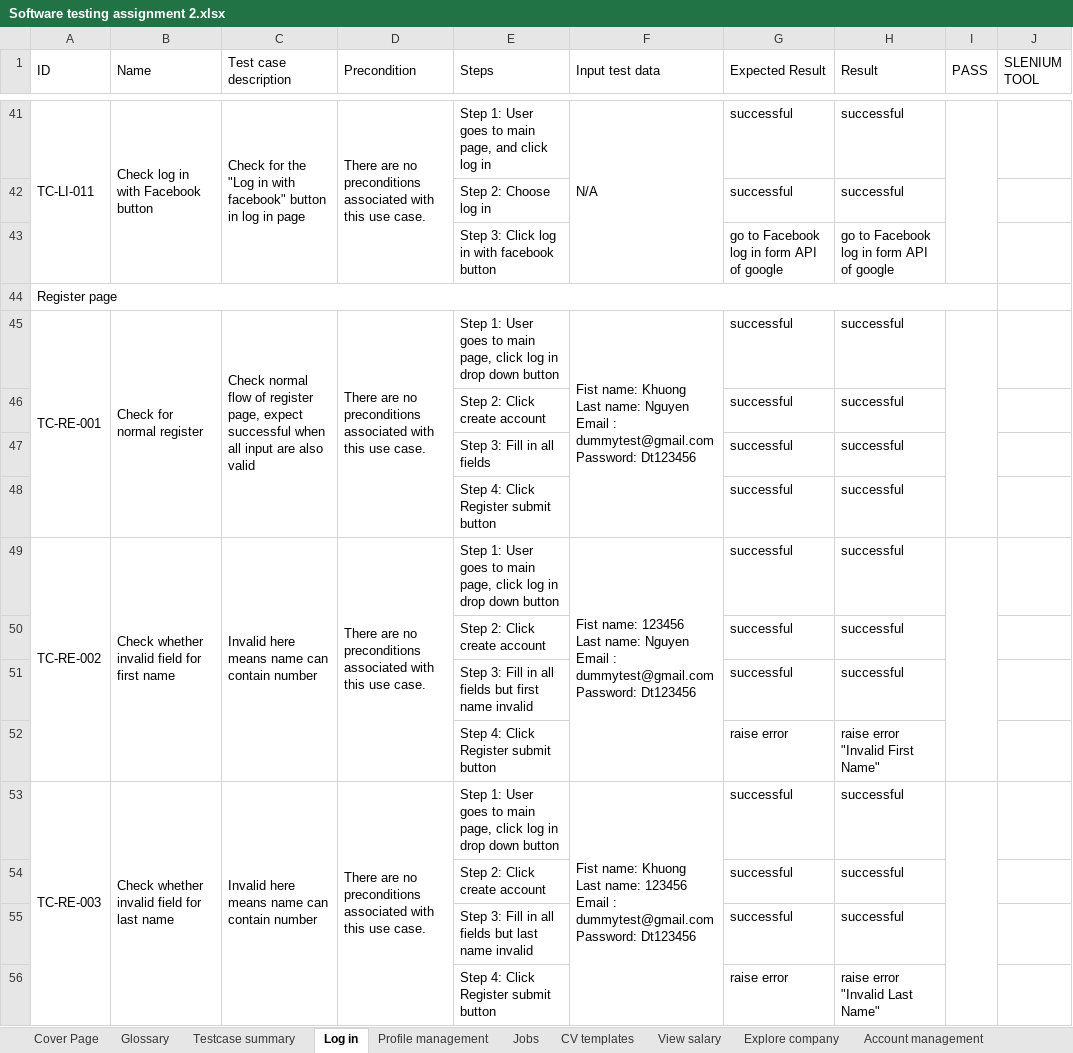
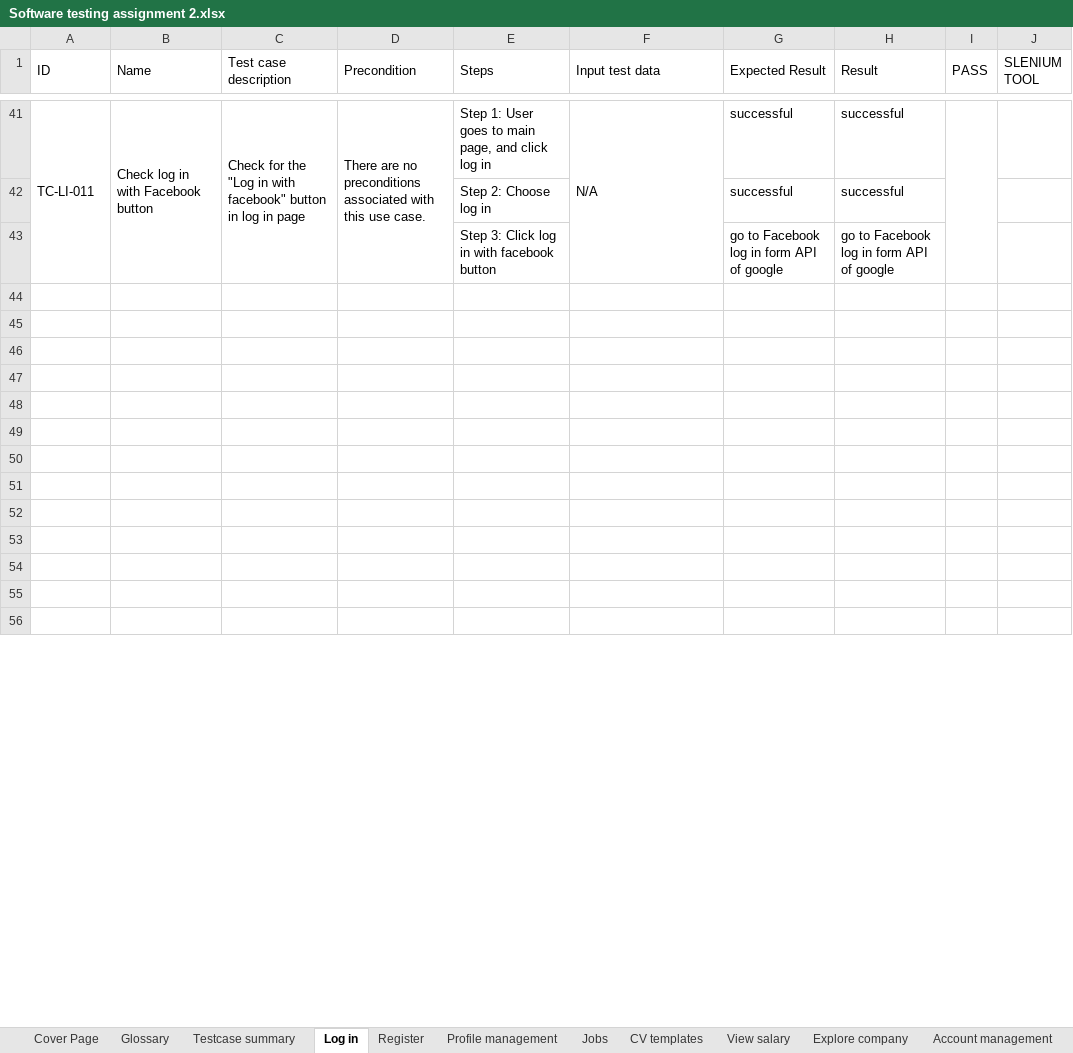
Before and after one commit to quangtruong9/Assignment-3-Testing, an Excel workbook: Software testing assignment 2.xlsx, sheet Log in, drawn as a sheet; only a part is shown, gaps mark what is left out; values as stored, in another font and other column widths than the file's, no cell formats; ↵ is a line break in a cell; the diff covers the shown part only; the diff names each change by its address in the sheet, - before the commit and + after, or states it on an @@ line.

Commit message:
Update excel file

```diff
--- a/Software testing assignment 2.xlsx (sheet Log in)
+++ b/Software testing assignment 2.xlsx (sheet Log in)
+sheet tab: Register
-A44 (ID): Register page
+A44 (ID): (empty)
-A44:I44 merged
-row 45: TC-RE-001 | Check for normal register | Check normal flow of register page, expect successful when all input are also valid | There are no preconditions associated with this use case. | Step 1: User goes to main page, click log in drop down button | Fist name: Khuong ↵ Last name: Nguyen ↵ Email : dummytest@gmail.com ↵ Password: Dt123456 | successful | successful
+row 45: (empty)
-A45:A48 merged
-B45:B48 merged
-C45:C48 merged
-D45:D48 merged
-F45:F48 merged
-I45:I48 merged
-row 46:  |  |  |  | Step 2: Click create account |  | successful | successful
+row 46: (empty)
-row 47:  |  |  |  | Step 3: Fill in all fields |  | successful | successful
+row 47: (empty)
-row 48:  |  |  |  | Step 4: Click Register submit button |  | successful | successful
+row 48: (empty)
-row 49: TC-RE-002 | Check whether invalid field for first name | Invalid here means name can contain number | There are no preconditions associated with this use case. | Step 1: User goes to main page, click log in drop down button | Fist name: 123456 ↵ Last name: Nguyen ↵ Email : dummytest@gmail.com ↵ Password: Dt123456 | successful | successful
+row 49: (empty)
-A49:A52 merged
-B49:B52 merged
-C49:C52 merged
-D49:D52 merged
-F49:F52 merged
-I49:I52 merged
-row 50:  |  |  |  | Step 2: Click create account |  | successful | successful
+row 50: (empty)
-row 51:  |  |  |  | Step 3: Fill in all fields but first name invalid |  | successful | successful
+row 51: (empty)
-row 52:  |  |  |  | Step 4: Click Register submit button |  | raise error | raise error "Invalid First Name"
+row 52: (empty)
-row 53: TC-RE-003 | Check whether invalid field for last name | Invalid here means name can contain number | There are no preconditions associated with this use case. | Step 1: User goes to main page, click log in drop down button | Fist name: Khuong ↵ Last name: 123456 ↵ Email : dummytest@gmail.com ↵ Password: Dt123456 | successful | successful
+row 53: (empty)
-A53:A56 merged
-B53:B56 merged
-C53:C56 merged
-D53:D56 merged
-F53:F56 merged
-I53:I56 merged
-row 54:  |  |  |  | Step 2: Click create account |  | successful | successful
+row 54: (empty)
-row 55:  |  |  |  | Step 3: Fill in all fields but last name invalid |  | successful | successful
+row 55: (empty)
-row 56:  |  |  |  | Step 4: Click Register submit button |  | raise error | raise error "Invalid Last Name"
+row 56: (empty)
```
Also changed, not shown: 155 edited cells and merged cells elsewhere in this sheet, sheet View salary, sheet Jobs, cell formats.
